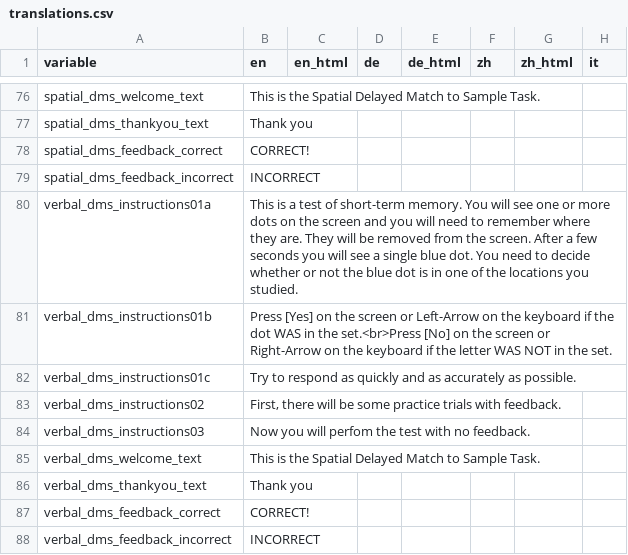
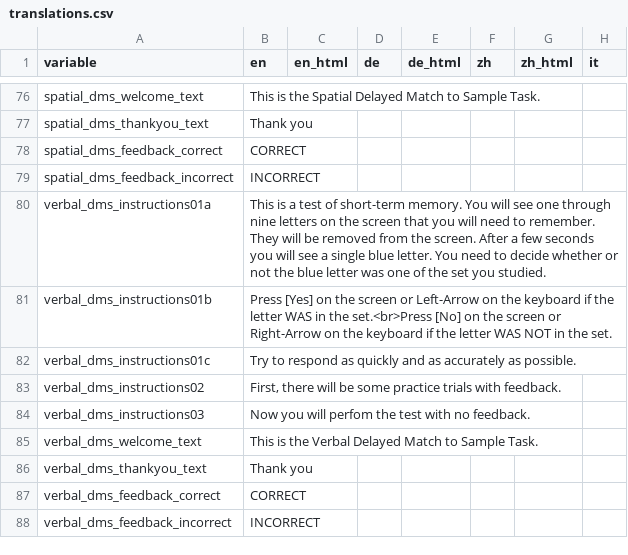
Before and after one commit to steffejr/StephanLechner_WM, a CSV file: experiments/translations.csv, drawn as a sheet; only a part is shown, gaps mark what is left out; the diff names each change by its address in the sheet, - before the commit and + after, or states it on an @@ line.

Commit message:
working. need to adjust probe location and ensure data is saved.

```diff
--- a/experiments/translations.csv
+++ b/experiments/translations.csv
-B78 (en): CORRECT!
+B78 (en): CORRECT
-B80 (en): …see one or more dots on the screen and you will need to remember where they are. They will be removed from the screen. After a few seconds you will see a single blue dot. You need to decide whether or not the blue dot is in one of the locations you studied.
+B80 (en): …see one through nine letters on the screen that you will need to remember. They will be removed from the screen. After a few seconds you will see a single blue letter. You need to decide whether or not the blue letter was one of the set you studied.
-B81 (en): …if the dot WAS in…
+B81 (en): …if the letter WAS in…
-B85 (en): …is the Spatial Delayed Match…
+B85 (en): …is the Verbal Delayed Match…
-B87 (en): CORRECT!
+B87 (en): CORRECT
```
Also changed, not shown: 1 other file.
